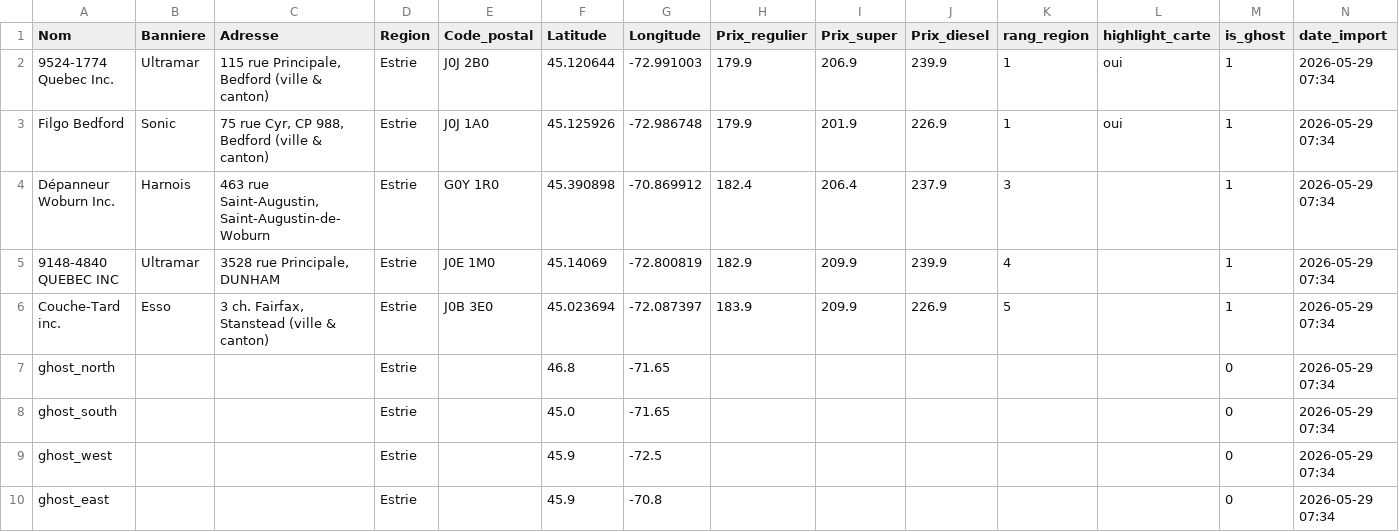
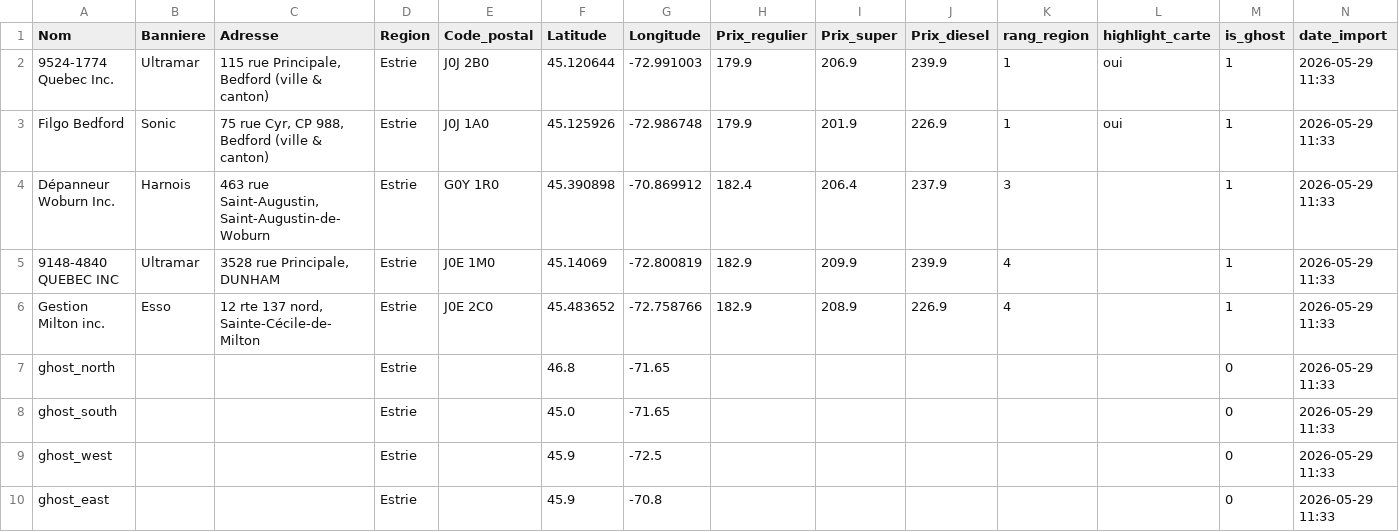
Before and after one commit to emclavel/regie-essence-quebec-data, a CSV file: data/regie_essence_estrie.csv, drawn as a sheet.

```diff
--- a/data/regie_essence_estrie.csv
+++ b/data/regie_essence_estrie.csv
@@ -1,10 +1,10 @@
 Nom,Banniere,Adresse,Region,Code_postal,Latitude,Longitude,Prix_regulier,Prix_super,Prix_diesel,rang_region,highlight_carte,is_ghost,date_import
-9524-1774 Quebec Inc.,Ultramar,"115 rue Principale, Bedford (ville & canton)",Estrie,J0J 2B0,45.120644,-72.991003,179.9,206.9,239.9,1,oui,1,2026-05-29 07:34
-Filgo Bedford,Sonic,"75 rue Cyr, CP 988, Bedford (ville & canton)",Estrie,J0J 1A0,45.125926,-72.986748,179.9,201.9,226.9,1,oui,1,2026-05-29 07:34
-Dépanneur Woburn Inc.,Harnois,"463 rue Saint-Augustin, Saint-Augustin-de-Woburn",Estrie,G0Y 1R0,45.390898,-70.869912,182.4,206.4,237.9,3,,1,2026-05-29 07:34
-9148-4840 QUEBEC INC,Ultramar,"3528 rue Principale, DUNHAM",Estrie,J0E 1M0,45.14069,-72.800819,182.9,209.9,239.9,4,,1,2026-05-29 07:34
-Couche-Tard inc.,Esso,"3 ch. Fairfax, Stanstead (ville & canton)",Estrie,J0B 3E0,45.023694,-72.087397,183.9,209.9,226.9,5,,1,2026-05-29 07:34
-ghost_north,,,Estrie,,46.8,-71.65,,,,,,0,2026-05-29 07:34
-ghost_south,,,Estrie,,45.0,-71.65,,,,,,0,2026-05-29 07:34
-ghost_west,,,Estrie,,45.9,-72.5,,,,,,0,2026-05-29 07:34
-ghost_east,,,Estrie,,45.9,-70.8,,,,,,0,2026-05-29 07:34
+9524-1774 Quebec Inc.,Ultramar,"115 rue Principale, Bedford (ville & canton)",Estrie,J0J 2B0,45.120644,-72.991003,179.9,206.9,239.9,1,oui,1,2026-05-29 11:33
+Filgo Bedford,Sonic,"75 rue Cyr, CP 988, Bedford (ville & canton)",Estrie,J0J 1A0,45.125926,-72.986748,179.9,201.9,226.9,1,oui,1,2026-05-29 11:33
+Dépanneur Woburn Inc.,Harnois,"463 rue Saint-Augustin, Saint-Augustin-de-Woburn",Estrie,G0Y 1R0,45.390898,-70.869912,182.4,206.4,237.9,3,,1,2026-05-29 11:33
+9148-4840 QUEBEC INC,Ultramar,"3528 rue Principale, DUNHAM",Estrie,J0E 1M0,45.14069,-72.800819,182.9,209.9,239.9,4,,1,2026-05-29 11:33
+Gestion Milton inc.,Esso,"12 rte 137 nord, Sainte-Cécile-de-Milton",Estrie,J0E 2C0,45.483652,-72.758766,182.9,208.9,226.9,4,,1,2026-05-29 11:33
+ghost_north,,,Estrie,,46.8,-71.65,,,,,,0,2026-05-29 11:33
+ghost_south,,,Estrie,,45.0,-71.65,,,,,,0,2026-05-29 11:33
+ghost_west,,,Estrie,,45.9,-72.5,,,,,,0,2026-05-29 11:33
+ghost_east,,,Estrie,,45.9,-70.8,,,,,,0,2026-05-29 11:33
```
Also changed, not shown: data/regie_essence_grand_montreal.csv, data/regie_essence_mauricie.csv, 3 other files.
